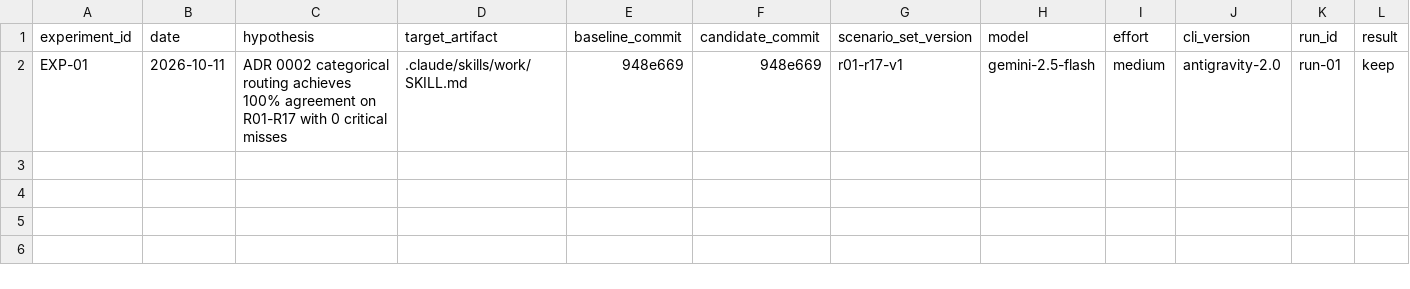
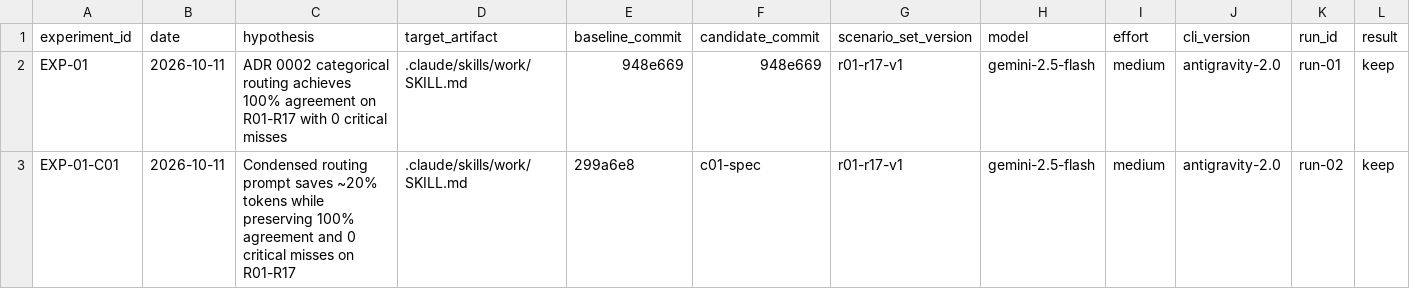
Before and after one commit to EduardoShibukawa/G-Inga, a TSV file: records/autoresearch-ledger.tsv, drawn as a sheet; only a part is shown; rows hold the shown columns only; the diff names each change by its address in the sheet, - before the commit and + after, or states it on an @@ line.

Commit message:
feat(eval): record EXP-01 Candidate 01 compact routing prompt evaluation

```diff
--- a/records/autoresearch-ledger.tsv
+++ b/records/autoresearch-ledger.tsv
+row 3: EXP-01-C01 | 2026-10-11 | Condensed routing prompt saves ~20% tokens while preserving 100% agreement and 0 critical misses on R01-R17 | .claude/skills/work/SKILL.md | 299a6e8 | c01-spec | r01-r17-v1 | gemini-2.5-flash | medium | antigravity-2.0 | run-02 | keep
```
Also changed, not shown: 3 other files.
